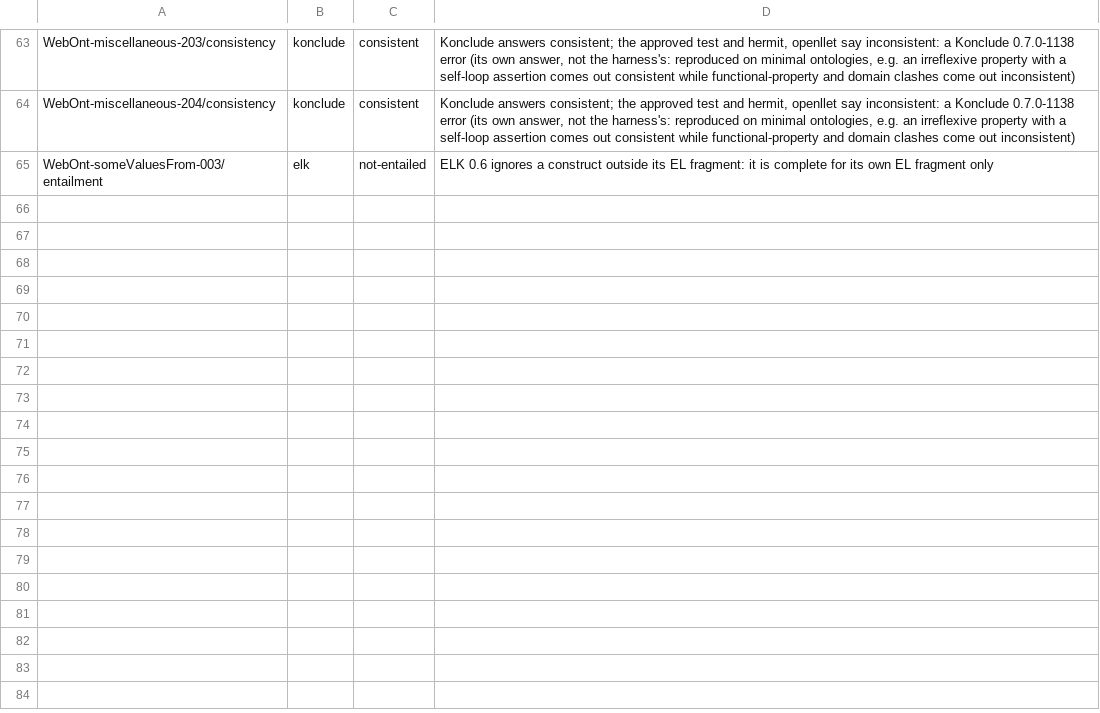
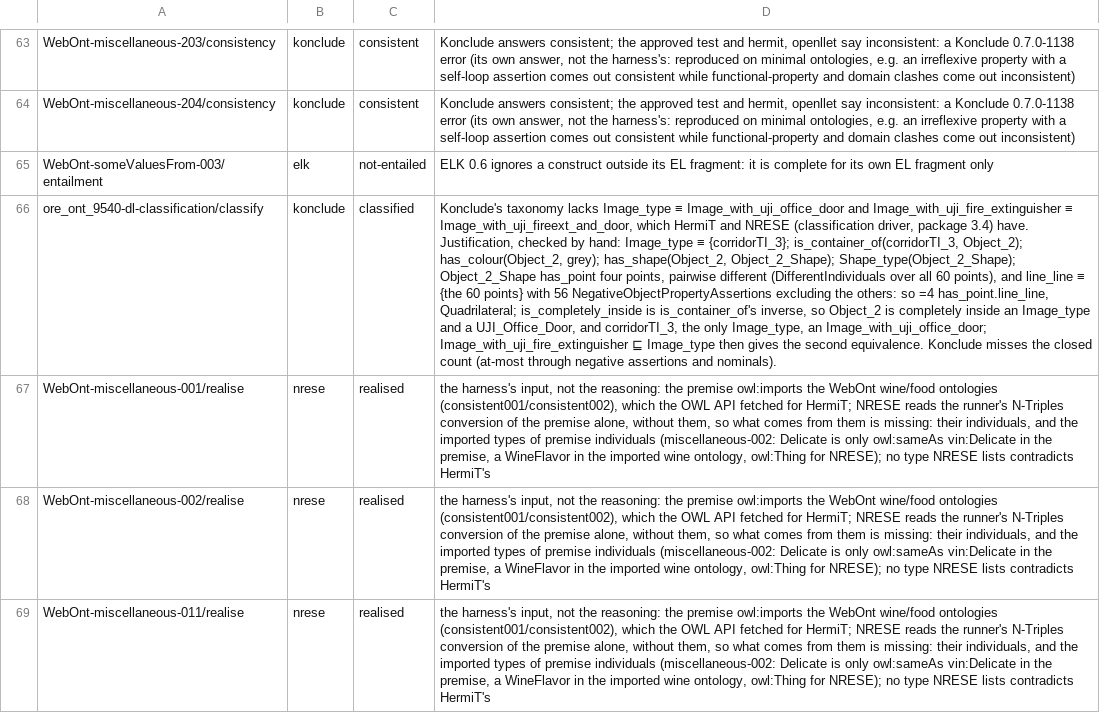
Before and after one commit to Krarilotus/OWL-RS, a TSV file: benches/reasoning/dl/disputed.tsv, drawn as a sheet; only a part is shown, gaps mark what is left out; the diff names each change by its address in the sheet, - before the commit and + after, or states it on an @@ line.

Commit message:
nrese-dl: exact classes from the Horn part (saturation coupling); workers per run
Package 3.4, step 3:
- Per class, the Horn part's subsumers are exact where its saturation reaches no
  context in which a left-out clause could fire (context::Saturated::untouched):
  triggers are the left-out clauses' body concepts, or their roles (and the roles
  below them) where the body has no concept; data-only and nominal-only bodies need
  none (data values come only from data at-least heads, themselves left out and
  triggers; no individual is in a class's model while the part has no nominal).
  Such a class gets no hypertableau test; owl:Thing likewise.
- Context core: the program keeps its renaming's flips and role ids
  (Saturated::concept_of, role_of, untouched).
- classify::Workers: one pool per run; with one thread everything runs on the
  calling thread (before, the waves ran on rayon's global pool, every core).
- Realisation of an inconsistent ontology no longer indexes missing types.
- disputed.tsv: ore_ont_9540 (Konclude misses a closed count; justification by
  hand), WebOnt-miscellaneous-001/002/011 realisation (the references read the
  imported wine/food ontologies, NRESE's input lacks them).
- Tests: the brute-force campaign requires classes decided by the Horn part alone
  (4,281 in 3,000 cases) and realises inconsistent cases too.

```diff
--- a/benches/reasoning/dl/disputed.tsv
+++ b/benches/reasoning/dl/disputed.tsv
+row 66: ore_ont_9540-dl-classification/classify | konclude | classified | Konclude's taxonomy lacks Image_type ≡ Image_with_uji_office_door and Image_with_uji_fire_extinguisher ≡ Image_with_uji_fireext_and_door, which HermiT and NRESE (classification driver, package 3.4) have. Justification, checked by hand: Image_type ≡ {corridorTI_3}; is_container_of(corridorTI_3, Object_2); has_colour(Object_2, grey); has_shape(Object_2, Object_2_Shape); Shape_type(Object_2_Shape); Object_2_Shape has_point four points, pairwise different (DifferentIndividuals over all 60 points), and line_line ≡ {the 60 points} with 56 NegativeObjectPropertyAssertions excluding the others: so =4 has_point.line_line, Quadrilateral; is_completely_inside is is_container_of's inverse, so Object_2 is completely inside an Image_type and a UJI_Office_Door, and corridorTI_3, the only Image_type, an Image_with_uji_office_door; Image_with_uji_fire_extinguisher ⊑ Image_type then gives the second equivalence. Konclude misses the closed count (at-most through negative assertions and nominals).
+row 67: WebOnt-miscellaneous-001/realise | nrese | realised | the harness's input, not the reasoning: the premise owl:imports the WebOnt wine/food ontologies (consistent001/consistent002), which the OWL API fetched for HermiT; NRESE reads the runner's N-Triples conversion of the premise alone, without them, so what comes from them is missing: their individuals, and the imported types of premise individuals (miscellaneous-002: Delicate is only owl:sameAs vin:Delicate in the premise, a WineFlavor in the imported wine ontology, owl:Thing for NRESE); no type NRESE lists contradicts HermiT's
+row 68: WebOnt-miscellaneous-002/realise | nrese | realised | the harness's input, not the reasoning: the premise owl:imports the WebOnt wine/food ontologies (consistent001/consistent002), which the OWL API fetched for HermiT; NRESE reads the runner's N-Triples conversion of the premise alone, without them, so what comes from them is missing: their individuals, and the imported types of premise individuals (miscellaneous-002: Delicate is only owl:sameAs vin:Delicate in the premise, a WineFlavor in the imported wine ontology, owl:Thing for NRESE); no type NRESE lists contradicts HermiT's
+row 69: WebOnt-miscellaneous-011/realise | nrese | realised | the harness's input, not the reasoning: the premise owl:imports the WebOnt wine/food ontologies (consistent001/consistent002), which the OWL API fetched for HermiT; NRESE reads the runner's N-Triples conversion of the premise alone, without them, so what comes from them is missing: their individuals, and the imported types of premise individuals (miscellaneous-002: Delicate is only owl:sameAs vin:Delicate in the premise, a WineFlavor in the imported wine ontology, owl:Thing for NRESE); no type NRESE lists contradicts HermiT's
```
Also changed, not shown: 10 other files.
